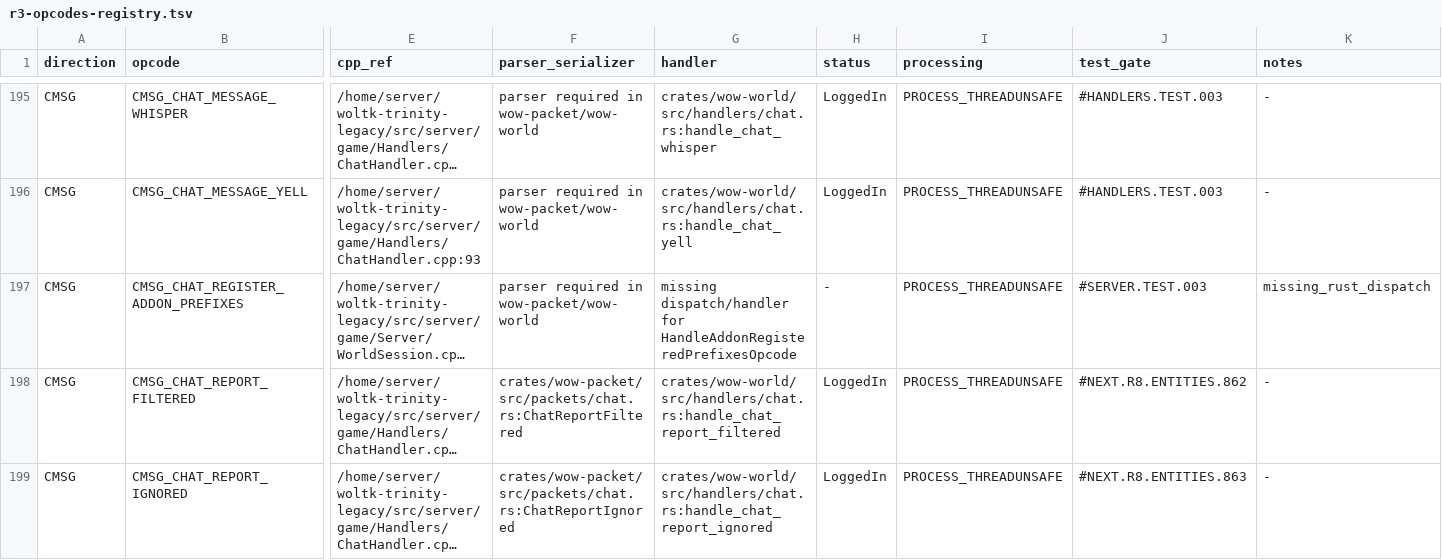
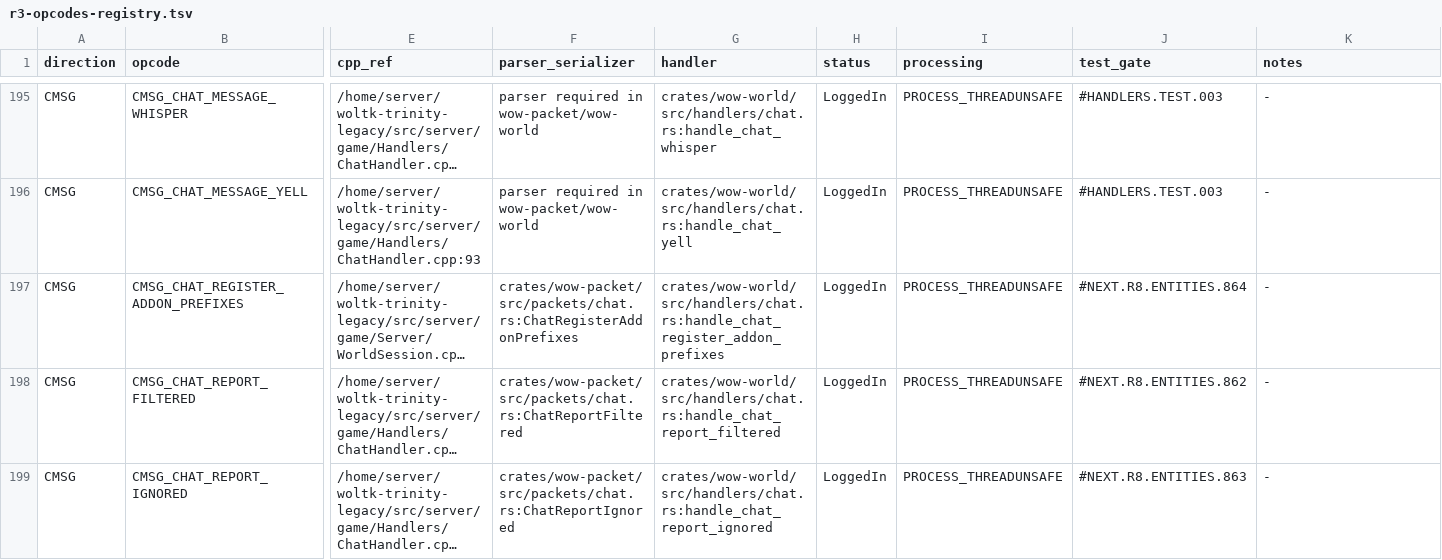
Before and after one commit to alseif0x/rustycore, a TSV file: docs/migration/inventory/r3-opcodes-registry.tsv, drawn as a sheet; only a part is shown, gaps mark what is left out; long unchanged cells end in …; the diff names each change by its address in the sheet, - before the commit and + after, or states it on an @@ line.

Commit message:
Close addon prefix registry drift

```diff
--- a/docs/migration/inventory/r3-opcodes-registry.tsv
+++ b/docs/migration/inventory/r3-opcodes-registry.tsv
-F197 (parser_serializer): parser required in wow-packet/wow-world
+F197 (parser_serializer): crates/wow-packet/src/packets/chat.rs:ChatRegisterAddonPrefixes
-G197 (handler): missing dispatch/handler for HandleAddonRegisteredPrefixesOpcode
+G197 (handler): crates/wow-world/src/handlers/chat.rs:handle_chat_register_addon_prefixes
-H197 (status): -
+H197 (status): LoggedIn
-J197 (test_gate): #SERVER.TEST.003
+J197 (test_gate): #NEXT.R8.ENTITIES.864
-K197 (notes): missing_rust_dispatch
+K197 (notes): -
```
Also changed, not shown: 6 other files.
